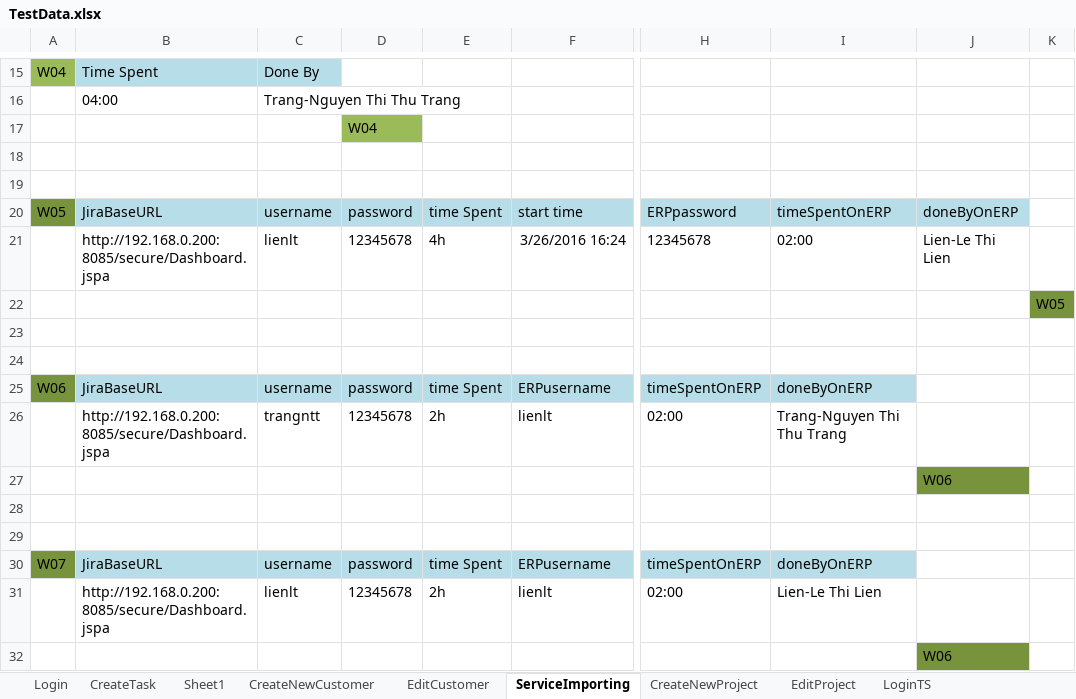
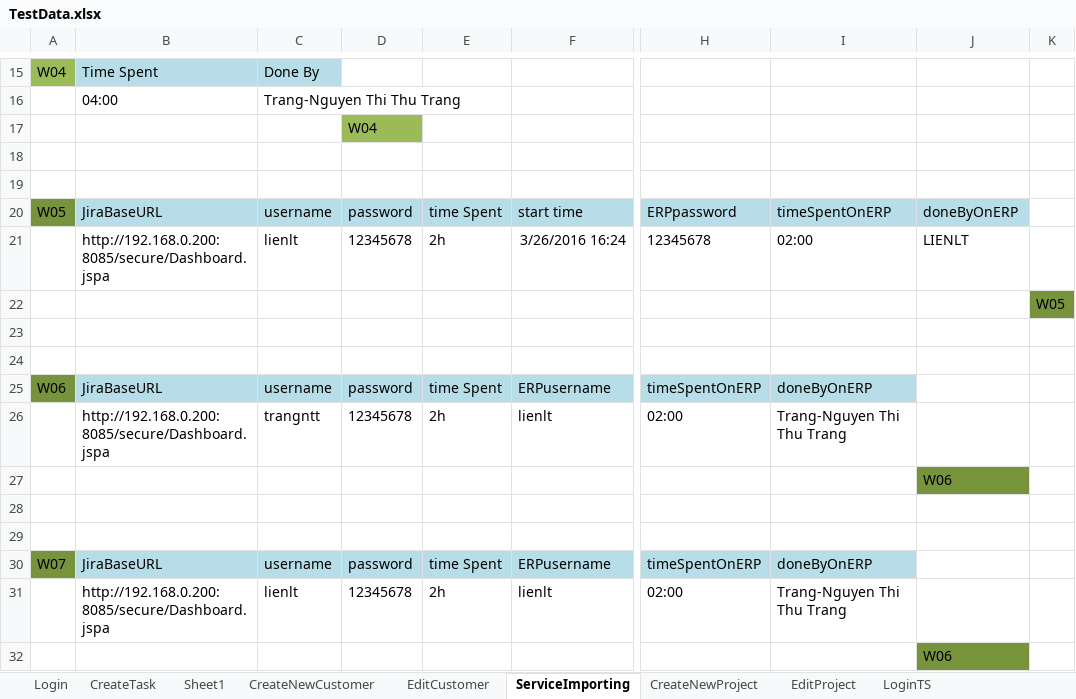
Before and after one commit to trangnguyenvsi/SeleniumPractice, an Excel workbook: data/TestData.xlsx, sheet ServiceImporting, drawn as a sheet; only a part is shown, gaps mark what is left out; values as stored, in another font and other column widths than the file's, no borders; the diff names each change by its address in the sheet, - before the commit and + after, or states it on an @@ line.

```diff
--- a/data/TestData.xlsx (sheet ServiceImporting)
+++ b/data/TestData.xlsx (sheet ServiceImporting)
-E21: 4h
+E21: 2h
-J21: Lien-Le Thi Lien
+J21: LIENLT
-I31: Lien-Le Thi Lien
+I31: Trang-Nguyen Thi Thu Trang
```
Also changed, not shown: 27 other files.
